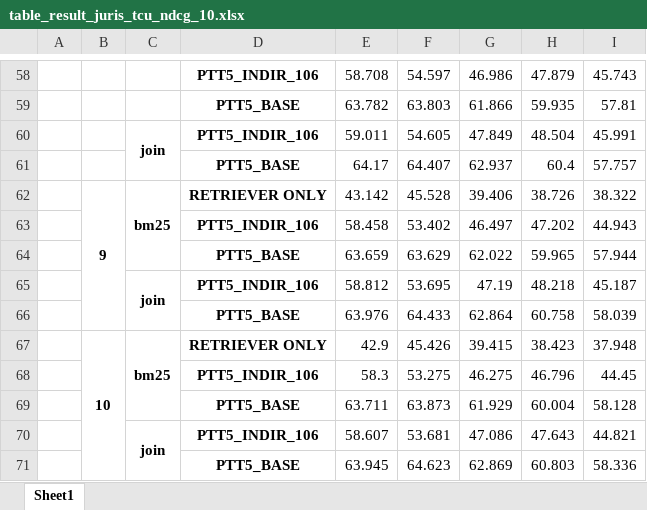
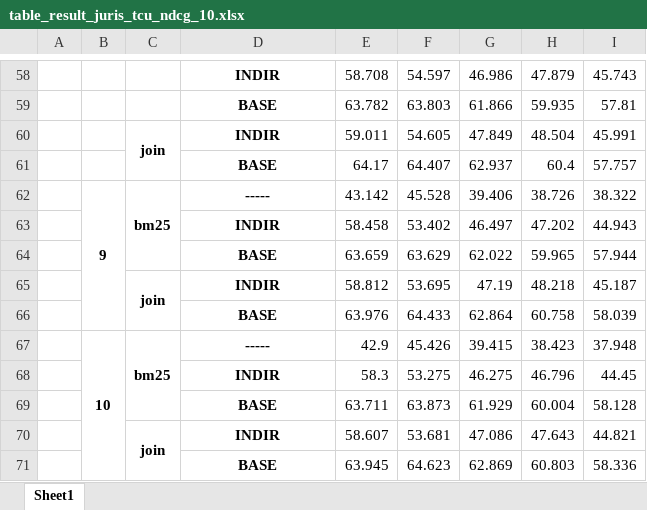
Before and after one commit to marcusborela/ind-ir, an Excel workbook: docs/table/table_result_juris_tcu_ndcg_10.xlsx, sheet Sheet1, drawn as a sheet; only a part is shown, gaps mark what is left out; values as stored, in another font and other column widths than the file's, no borders; the diff covers the shown part only; the diff names each change by its address in the sheet, - before the commit and + after, or states it on an @@ line.

```diff
--- a/docs/table/table_result_juris_tcu_ndcg_10.xlsx (sheet Sheet1)
+++ b/docs/table/table_result_juris_tcu_ndcg_10.xlsx (sheet Sheet1)
-D58: PTT5_INDIR_106
+D58: INDIR
-D59: PTT5_BASE
+D59: BASE
-D60: PTT5_INDIR_106
+D60: INDIR
-D61: PTT5_BASE
+D61: BASE
-D62: RETRIEVER ONLY
+D62: -----
-D63: PTT5_INDIR_106
+D63: INDIR
-D64: PTT5_BASE
+D64: BASE
-D65: PTT5_INDIR_106
+D65: INDIR
-D66: PTT5_BASE
+D66: BASE
-D67: RETRIEVER ONLY
+D67: -----
-D68: PTT5_INDIR_106
+D68: INDIR
-D69: PTT5_BASE
+D69: BASE
-D70: PTT5_INDIR_106
+D70: INDIR
-D71: PTT5_BASE
+D71: BASE
```
Also changed, not shown: 1 added row, 1 removed row and 59 edited cells elsewhere in this sheet, 1 other file.
